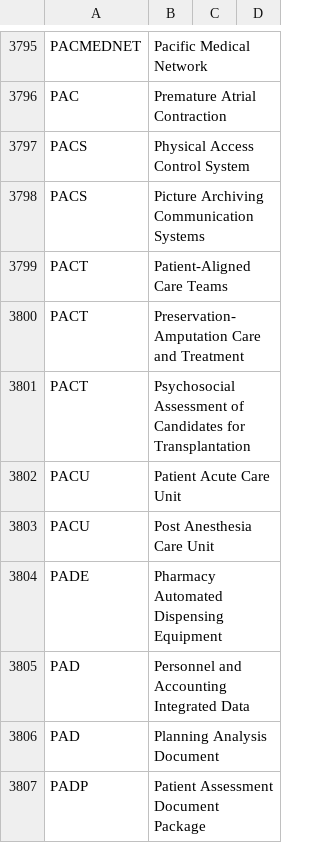
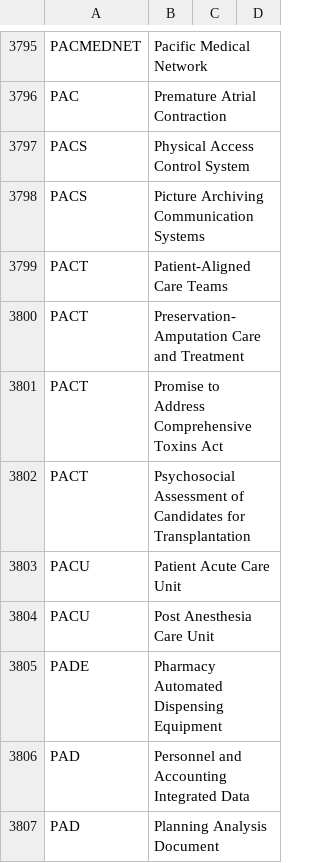
Before and after one commit to department-of-veterans-affairs/acronyms, a CSV file: acronyms.csv, drawn as a sheet; only a part is shown, gaps mark what is left out; the shorter side is filled out with more unchanged rows.

Commit message:
Update acronyms.csv
Add the PACT act acronym to the csv of acronyms

```diff
--- a/acronyms.csv
+++ b/acronyms.csv
@@ -3800,2 +3800,3 @@ PACT,Patient-Aligned Care Teams,,
 PACT,Preservation-Amputation Care and Treatment,,
+PACT,Promise to Address Comprehensive Toxins Act,,
 PACT,Psychosocial Assessment of Candidates for Transplantation,,
```
